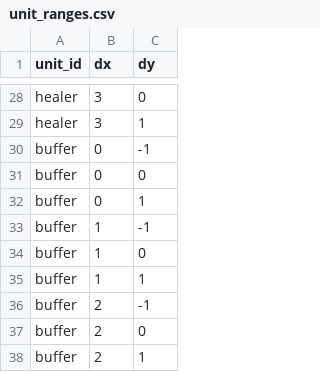
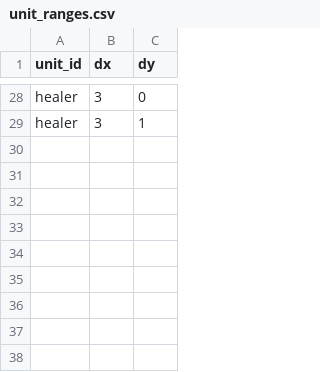
Before and after one commit to acururc/UnitySlotTower, a CSV file: Assets/UnitySlotTower/Data/Tables/unit_ranges.csv, drawn as a sheet; only a part is shown, gaps mark what is left out.

```diff
--- a/Assets/UnitySlotTower/Data/Tables/unit_ranges.csv
+++ b/Assets/UnitySlotTower/Data/Tables/unit_ranges.csv
@@ -29,10 +29 @@ healer,3,0
 healer,3,1
-buffer,0,-1
-buffer,0,0
-buffer,0,1
-buffer,1,-1
-buffer,1,0
-buffer,1,1
-buffer,2,-1
-buffer,2,0
-buffer,2,1
```
Also changed, not shown: Assets/UnitySlotTower/Data/Tables/unit_upgrades.csv, Assets/UnitySlotTower/Data/Tables/units.csv, 18 other files.
